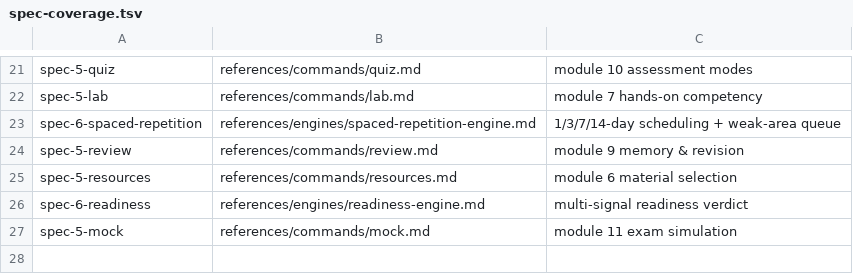
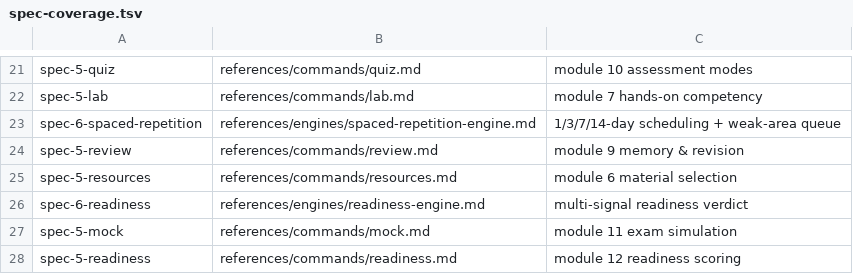
Before and after one commit to sachinkg12/certification-coach, a TSV file: verify/spec-coverage.tsv, drawn as a sheet; only a part is shown, gaps mark what is left out.

```diff
--- a/verify/spec-coverage.tsv
+++ b/verify/spec-coverage.tsv
@@ -27 +27,2 @@ spec-6-readiness	references/engines/readiness-engine.md	multi-signal readiness v
 spec-5-mock	references/commands/mock.md	module 11 exam simulation
+spec-5-readiness	references/commands/readiness.md	module 12 readiness scoring
```
Also changed, not shown: verify/crossref.tsv, verify/required-sections.tsv, 2 other files.
